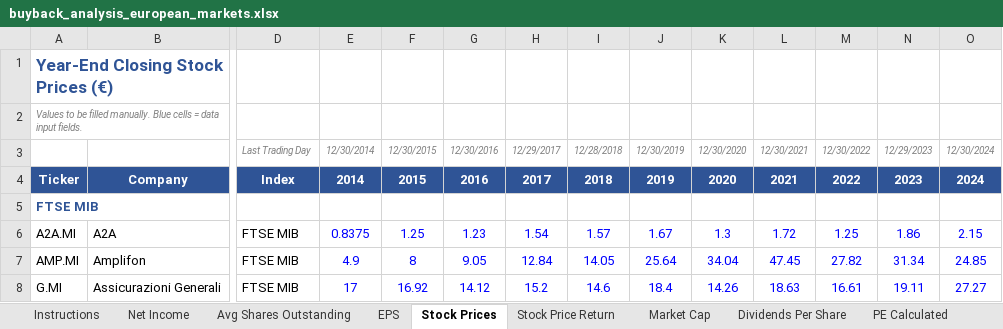
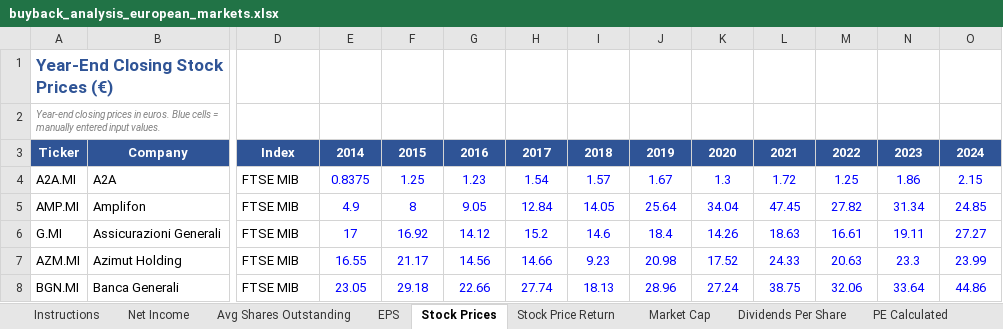
Before and after one commit to RiccardoCeccaroni/Variable-Thoughts, an Excel workbook: Analysis/BuyBack Project/buyback_analysis_european_markets.xlsx, sheet Stock Prices, drawn as a sheet; only a part is shown, gaps mark what is left out; the shorter side is filled out with more unchanged rows; values as stored, in another font and other column widths than the file's, no borders; rows hold the shown columns only; the diff names each change by its address in the sheet, - before the commit and + after, or states it on an @@ line.

```diff
--- a/Analysis/BuyBack Project/buyback_analysis_european_markets.xlsx (sheet Stock Prices)
+++ b/Analysis/BuyBack Project/buyback_analysis_european_markets.xlsx (sheet Stock Prices)
-A2: Values to be filled manually. Blue cells = data input fields.
+A2: Year-end closing prices in euros. Blue cells = manually entered input values.
-row 3:  |  | Last Trading Day | 12/30/2014 | 12/30/2015 | 12/30/2016 | 12/29/2017 | 12/28/2018 | 12/30/2019 | 12/30/2020 | 12/30/2021 | 12/30/2022 | 12/29/2023 | 12/30/2024
-row 5: FTSE MIB
```
Also changed, not shown: sheet Instructions, sheet Market Cap, sheet EPS, sheet Avg Shares Outstanding, sheet Net Income, sheet PE Calculated, 2 more sheets.
